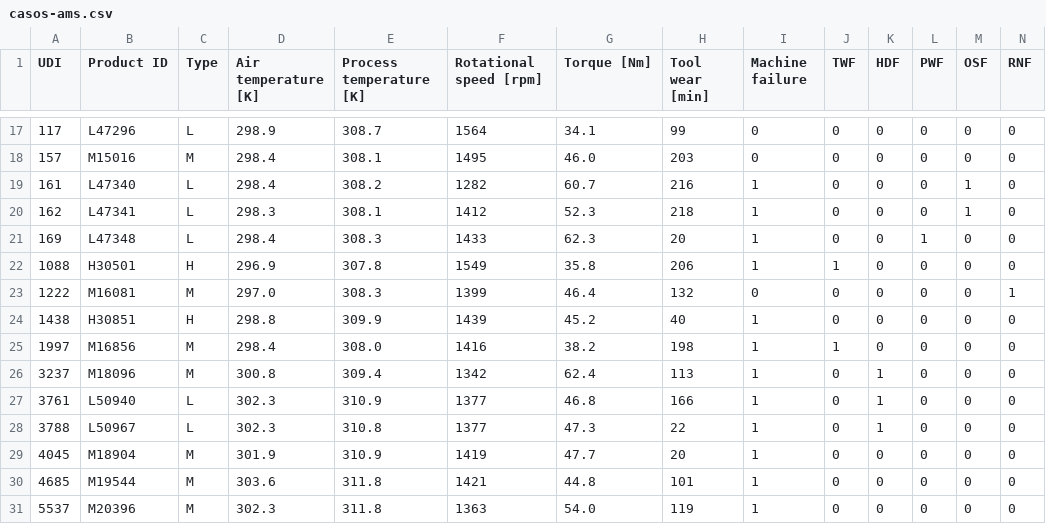
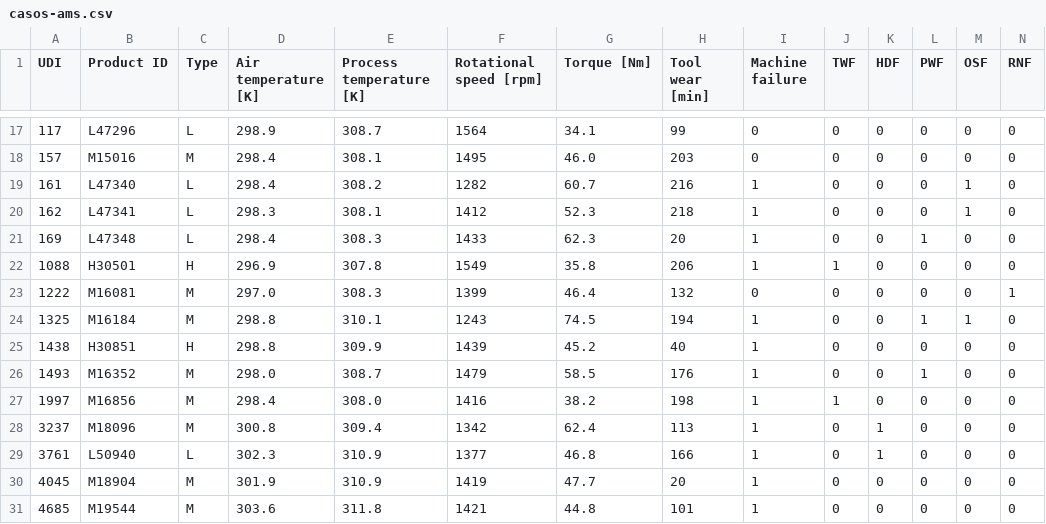
Before and after one commit to gdogabriel/utfpr-ai-proj, a CSV file: d2/lab6/casos-ams.csv, drawn as a sheet; only a part is shown, gaps mark what is left out.

Commit message:
feat(d2/lab6): atualiza casos

```diff
--- a/d2/lab6/casos-ams.csv
+++ b/d2/lab6/casos-ams.csv
@@ -23,3 +23,5 @@ UDI,Product ID,Type,Air temperature [K],Process temperature [K],Rotational speed
 1222,M16081,M,297.0,308.3,1399,46.4,132,0,0,0,0,0,1
+1325,M16184,M,298.8,310.1,1243,74.5,194,1,0,0,1,1,0
 1438,H30851,H,298.8,309.9,1439,45.2,40,1,0,0,0,0,0
+1493,M16352,M,298.0,308.7,1479,58.5,176,1,0,0,1,0,0
 1997,M16856,M,298.4,308.0,1416,38.2,198,1,1,0,0,0,0
@@ -27,5 +29,3 @@ UDI,Product ID,Type,Air temperature [K],Process temperature [K],Rotational speed
 3761,L50940,L,302.3,310.9,1377,46.8,166,1,0,1,0,0,0
-3788,L50967,L,302.3,310.8,1377,47.3,22,1,0,1,0,0,0
 4045,M18904,M,301.9,310.9,1419,47.7,20,1,0,0,0,0,0
 4685,M19544,M,303.6,311.8,1421,44.8,101,1,0,0,0,0,0
-5537,M20396,M,302.3,311.8,1363,54.0,119,1,0,0,0,0,0
```
